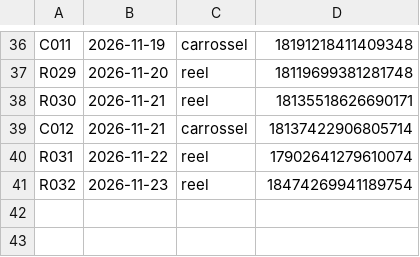
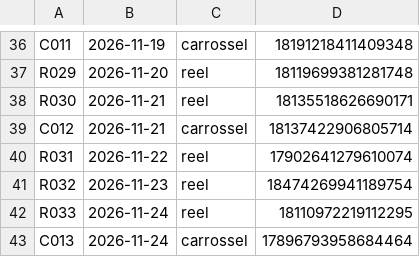
Before and after one commit to OlhardePaiPost/olhar-de-pai, a CSV file: postado.csv, drawn as a sheet; only a part is shown, gaps mark what is left out; the diff names each change by its address in the sheet, - before the commit and + after, or states it on an @@ line.

Commit message:
registro de postagem

```diff
--- a/postado.csv
+++ b/postado.csv
+row 42: R033 | 2026-11-24 | reel | 18110972219112295
+row 43: C013 | 2026-11-24 | carrossel | 17896793958684464
```
